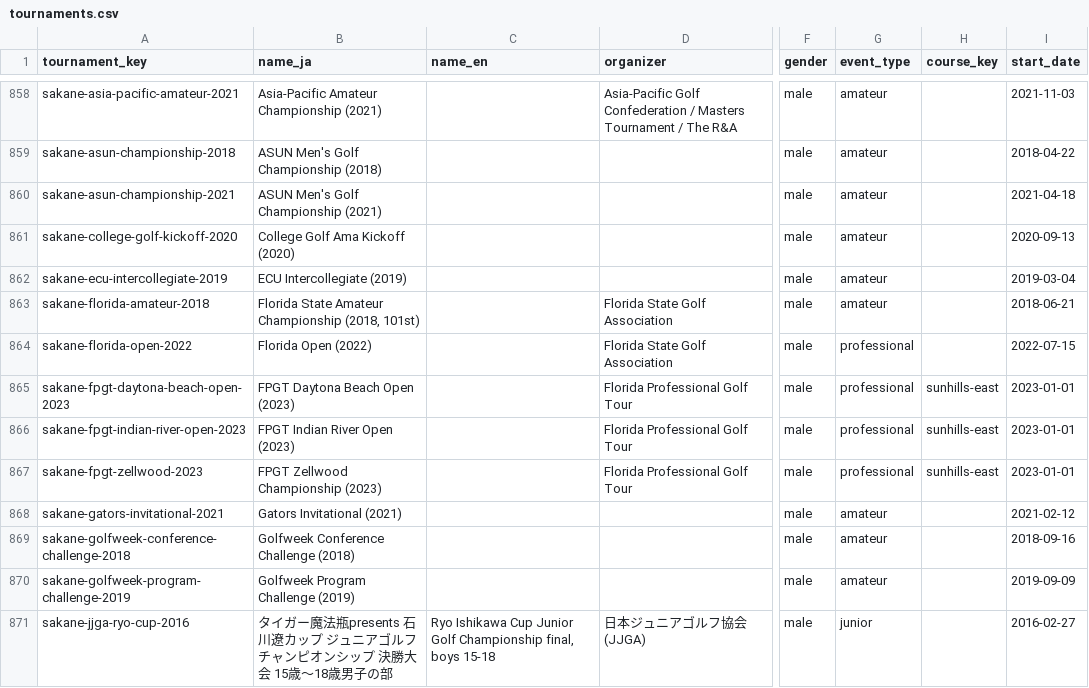
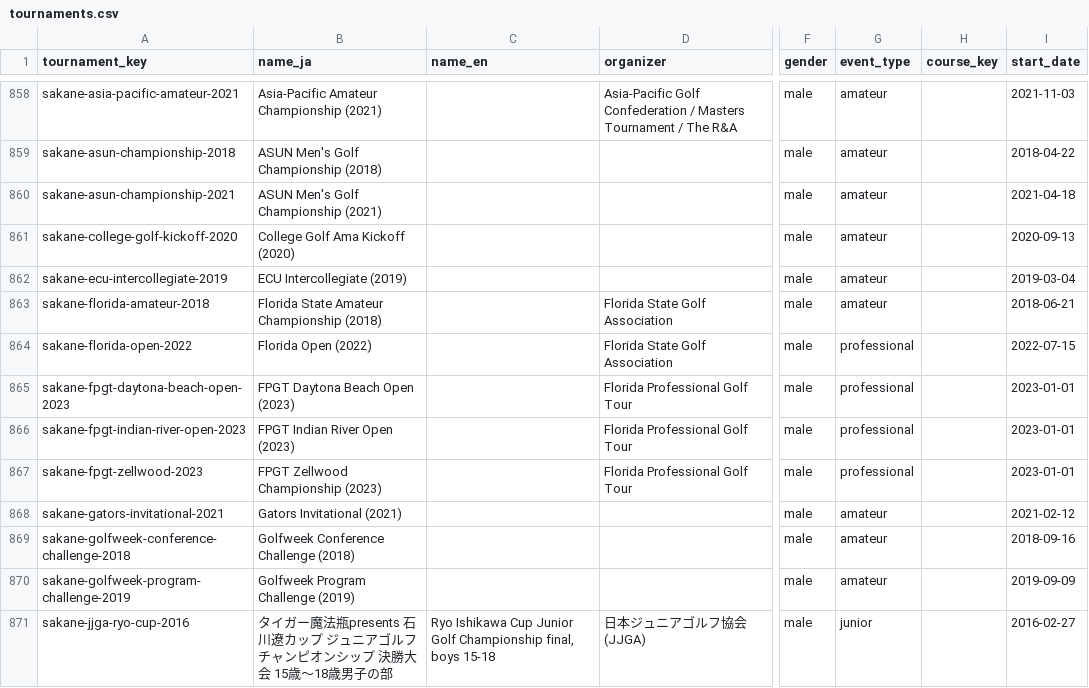
Before and after one commit to ryusakane/athni, a CSV file: data/tournaments.csv, drawn as a sheet; only a part is shown, gaps mark what is left out; the diff covers the shown part only; the diff names each change by its address in the sheet, - before the commit and + after, or states it on an @@ line.

```diff
--- a/data/tournaments.csv
+++ b/data/tournaments.csv
-B863 (name_ja): Florida State Amateur Championship (2018, 101st)
+B863 (name_ja): Florida State Amateur Championship (2018)
-H865:H867 (course_key): sunhills-east
+H865:H867 (course_key): (empty)
```
Also changed, not shown: 18 edited cells elsewhere in this file, 10 other files.
